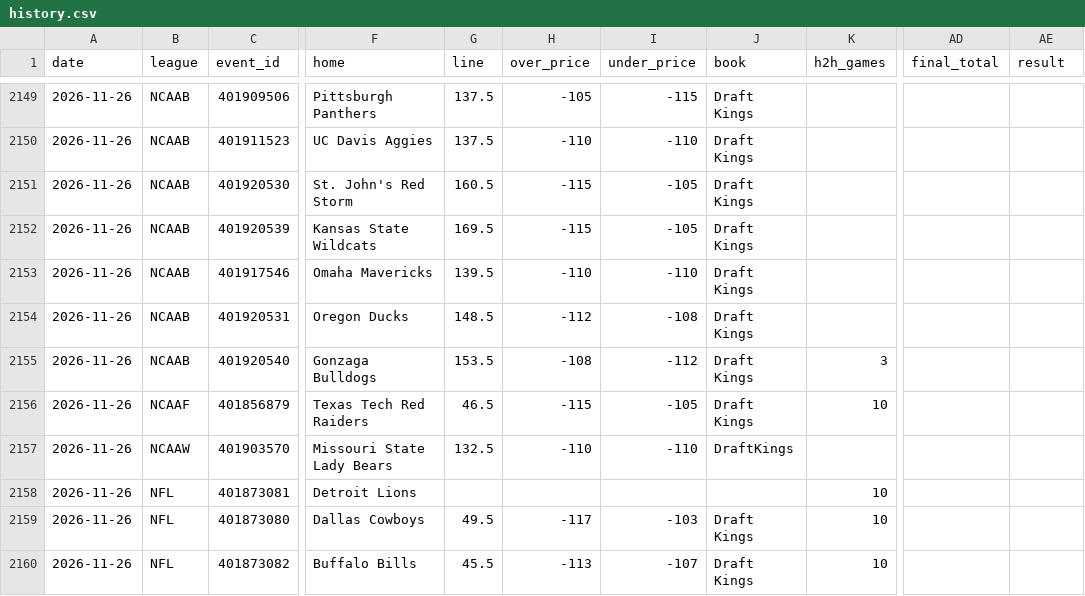
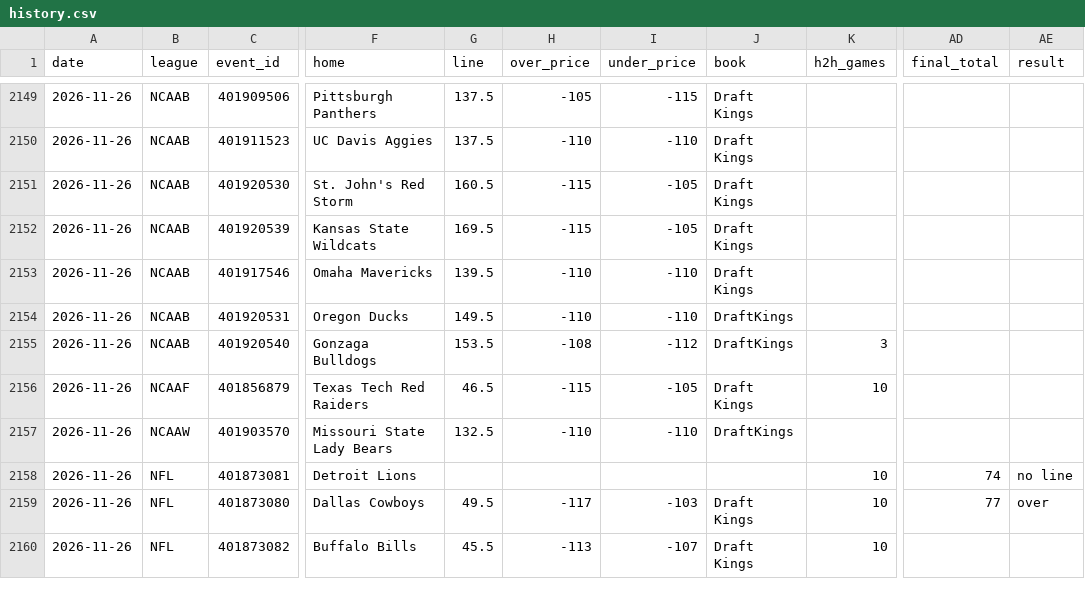
Before and after one commit to Silentprodigy-rnt/yugi-sb-bot-v2, a CSV file: docs/history.csv, drawn as a sheet; only a part is shown, gaps mark what is left out; the diff names each change by its address in the sheet, - before the commit and + after, or states it on an @@ line.

```diff
--- a/docs/history.csv
+++ b/docs/history.csv
-G2154 (line): 148.5
+G2154 (line): 149.5
-H2154 (over_price): -112
+H2154 (over_price): -110
-I2154 (under_price): -108
+I2154 (under_price): -110
-J2154:J2155 (book): Draft Kings
+J2154:J2155 (book): DraftKings
-AD2158 (final_total): (empty)
+AD2158 (final_total): 74
-AE2158 (result): (empty)
+AE2158 (result): no line
-AD2159 (final_total): (empty)
+AD2159 (final_total): 77
-AE2159 (result): (empty)
+AE2159 (result): over
```
Also changed, not shown: 2 other files.
